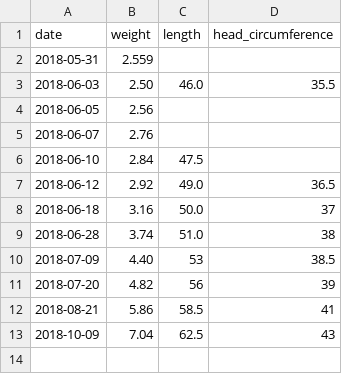
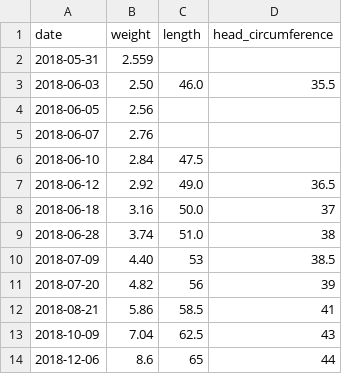
Before and after one commit to Speters1086/child-growth-charts, a CSV file: growth_charts/child_data/child_data.csv, drawn as a sheet.

```diff
--- a/growth_charts/child_data/child_data.csv
+++ b/growth_charts/child_data/child_data.csv
@@ -13 +13,2 @@ date,weight,length,head_circumference
 2018-10-09,7.04,62.5,43
+2018-12-06,8.6,65,44
```
Also changed, not shown: 5 other files.
